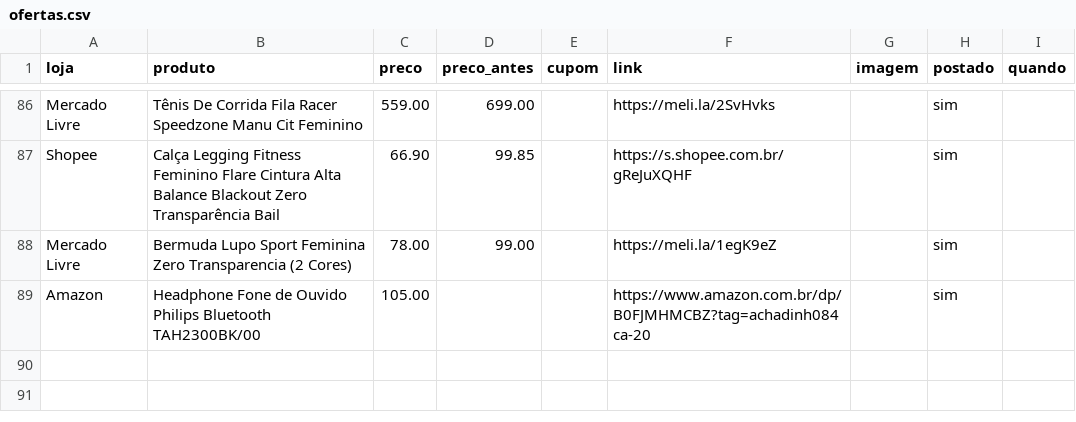
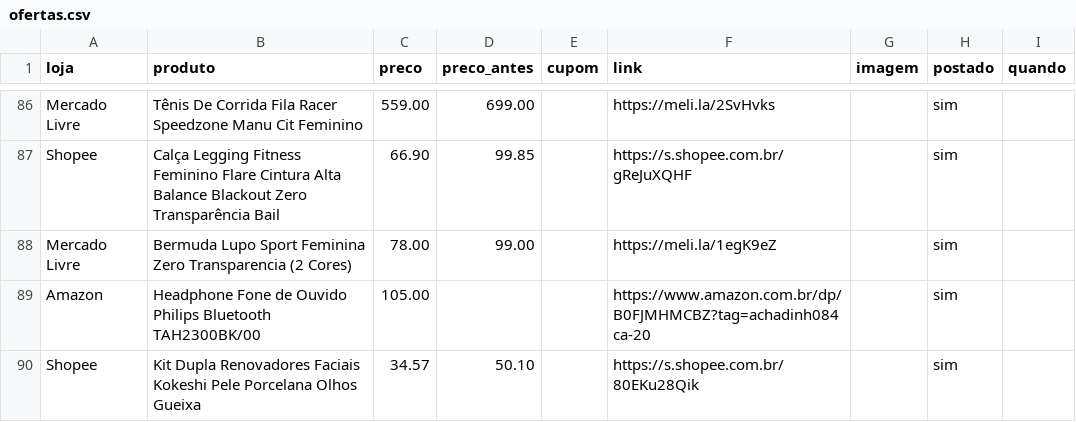
Before and after one commit to achadosindy-web/achadinhosbot, a CSV file: ofertas.csv, drawn as a sheet; only a part is shown, gaps mark what is left out.

```diff
--- a/ofertas.csv
+++ b/ofertas.csv
@@ -89 +89,2 @@ Mercado Livre,Bermuda Lupo Sport Feminina Zero Transparencia (2 Cores),78.00,99.
 Amazon,Headphone Fone de Ouvido Philips Bluetooth TAH2300BK/00,105.00,,,https://www.amazon.com.br/dp/B0FJMHMCBZ?tag=achadinh084ca-20,,sim,
+Shopee,Kit Dupla Renovadores Faciais Kokeshi Pele Porcelana Olhos Gueixa,34.57,50.10,,https://s.shopee.com.br/80EKu28Qik,,sim,
```
Also changed, not shown: 2 other files.
